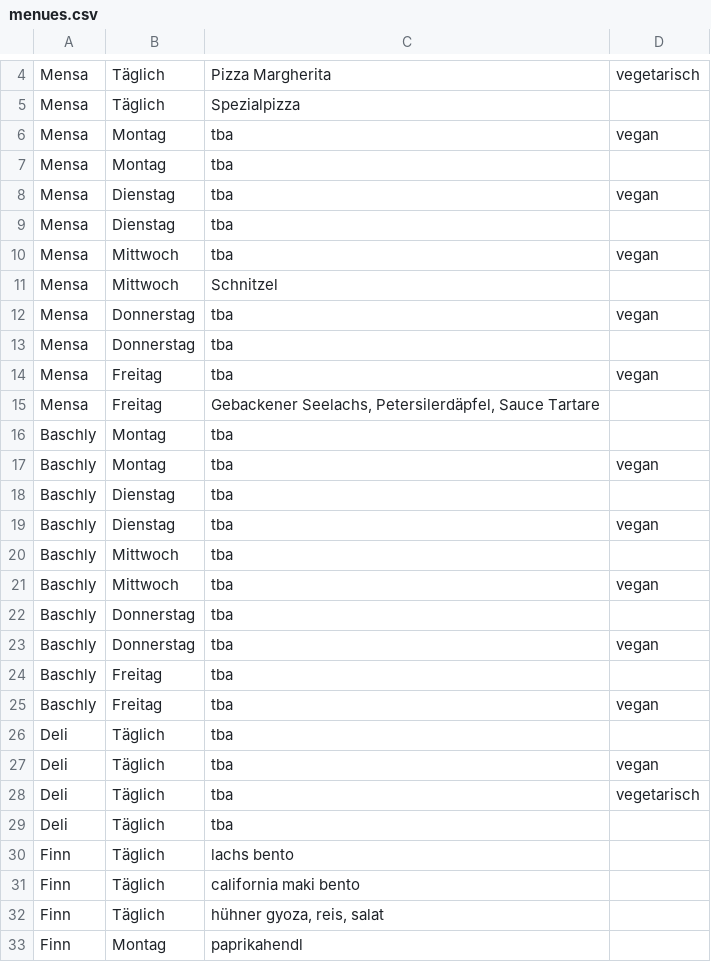
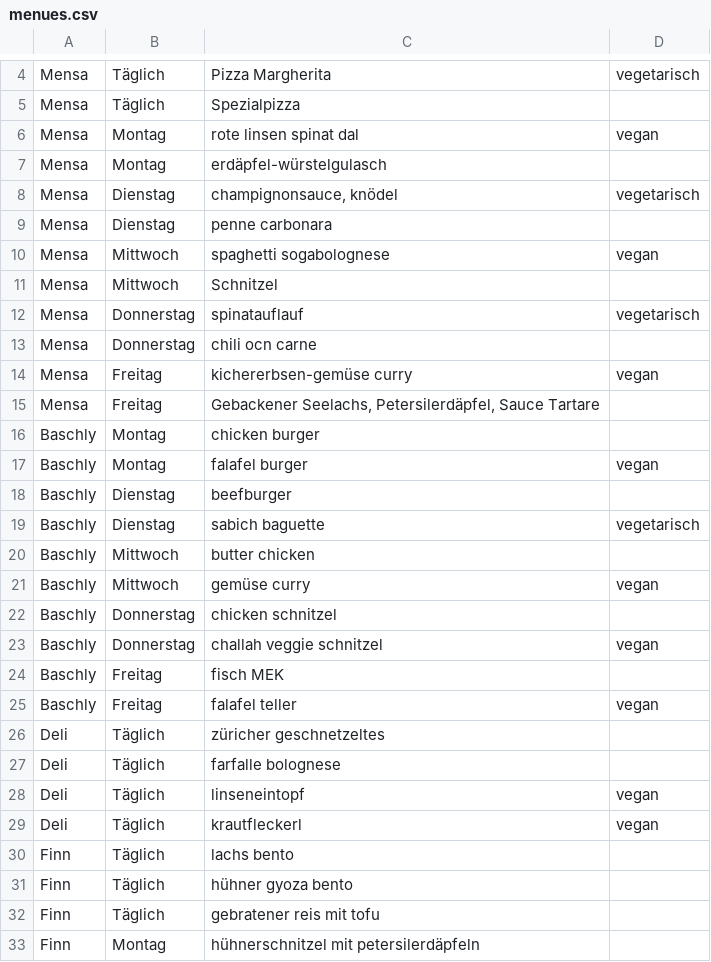
Before and after one commit to ClaraHimmelbauer/mittagsmenue_wu, a CSV file: data/menues.csv, drawn as a sheet; only a part is shown, gaps mark what is left out; the diff covers the shown part only.

Commit message:
update menues

```diff
--- a/data/menues.csv
+++ b/data/menues.csv
@@ -5,29 +5,29 @@ Mensa;Täglich;Pizza Margherita;vegetarisch
 Mensa;Täglich;Spezialpizza;
-Mensa;Montag;tba ;vegan
-Mensa;Montag;tba ;
-Mensa;Dienstag;tba ;vegan
-Mensa;Dienstag;tba ;
-Mensa;Mittwoch;tba ;vegan
+Mensa;Montag;rote linsen spinat dal;vegan
+Mensa;Montag;erdäpfel-würstelgulasch;
+Mensa;Dienstag;champignonsauce, knödel;vegetarisch
+Mensa;Dienstag;penne carbonara;
+Mensa;Mittwoch;spaghetti sogabolognese;vegan
 Mensa;Mittwoch;Schnitzel;
-Mensa;Donnerstag;tba ;vegan
-Mensa;Donnerstag;tba ;
-Mensa;Freitag;tba ;vegan
+Mensa;Donnerstag;spinatauflauf;vegetarisch
+Mensa;Donnerstag;chili ocn carne;
+Mensa;Freitag;kichererbsen-gemüse curry;vegan
 Mensa;Freitag;Gebackener Seelachs, Petersilerdäpfel, Sauce Tartare;
-Baschly;Montag;tba ;
-Baschly;Montag;tba ;vegan
-Baschly;Dienstag;tba ;
-Baschly;Dienstag;tba ;vegan
-Baschly;Mittwoch;tba ;
-Baschly;Mittwoch;tba ;vegan
-Baschly;Donnerstag;tba ;
-Baschly;Donnerstag;tba ;vegan
-Baschly;Freitag;tba ;
-Baschly;Freitag;tba ;vegan
-Deli;Täglich;tba ;
-Deli;Täglich;tba ;vegan
-Deli;Täglich;tba ;vegetarisch
-Deli;Täglich;tba ;
+Baschly;Montag;chicken burger;
+Baschly;Montag;falafel burger;vegan
+Baschly;Dienstag;beefburger;
+Baschly;Dienstag;sabich baguette;vegetarisch
+Baschly;Mittwoch;butter chicken;
+Baschly;Mittwoch;gemüse curry;vegan
+Baschly;Donnerstag;chicken schnitzel;
+Baschly;Donnerstag;challah veggie schnitzel;vegan
+Baschly;Freitag;fisch MEK;
+Baschly;Freitag;falafel teller;vegan
+Deli;Täglich;züricher geschnetzeltes;
+Deli;Täglich;farfalle bolognese;
+Deli;Täglich;linseneintopf;vegan
+Deli;Täglich;krautfleckerl;vegan
 Finn;Täglich;lachs bento;
-Finn;Täglich;california maki bento;
-Finn;Täglich;hühner gyoza, reis, salat;
-Finn;Montag;paprikahendl;
+Finn;Täglich;hühner gyoza bento;
+Finn;Täglich;gebratener reis mit tofu;
+Finn;Montag;hühnerschnitzel mit petersilerdäpfeln;
```
Also changed, not shown: 56 edited cells elsewhere in this file.
